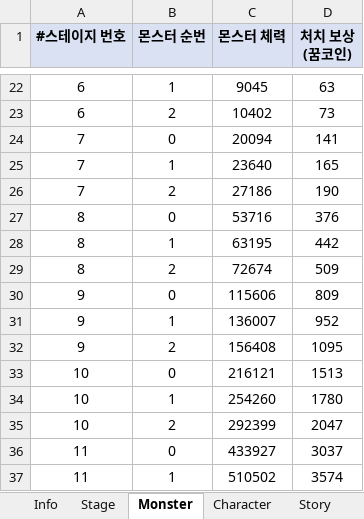
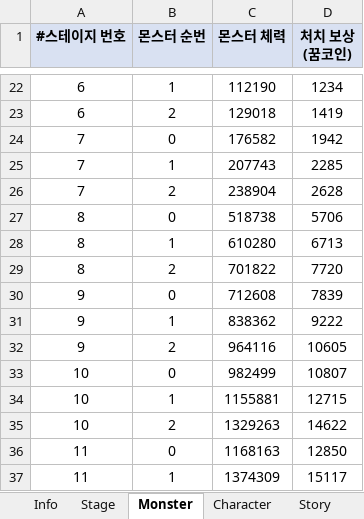
Before and after one commit to MoraDoraR1/ToMorrow, an Excel workbook: DataTable/내일할래_데이터테이블.xlsx, sheet Monster, drawn as a sheet; only a part is shown, gaps mark what is left out; values as stored, in another font and other column widths than the file's, no borders; the diff covers the shown part only; the diff names each change by its address in the sheet, - before the commit and + after, or states it on an @@ line.

```diff
--- a/DataTable/내일할래_데이터테이블.xlsx (sheet Monster)
+++ b/DataTable/내일할래_데이터테이블.xlsx (sheet Monster)
-C22 (몬스터 체력): 9045
+C22 (몬스터 체력): 112190
-D22 (처치 보상(꿈코인)): 63
+D22 (처치 보상(꿈코인)): 1234
-C23 (몬스터 체력): 10402
+C23 (몬스터 체력): 129018
-D23 (처치 보상(꿈코인)): 73
+D23 (처치 보상(꿈코인)): 1419
-C24 (몬스터 체력): 20094
+C24 (몬스터 체력): 176582
-D24 (처치 보상(꿈코인)): 141
+D24 (처치 보상(꿈코인)): 1942
-C25 (몬스터 체력): 23640
+C25 (몬스터 체력): 207743
-D25 (처치 보상(꿈코인)): 165
+D25 (처치 보상(꿈코인)): 2285
-C26 (몬스터 체력): 27186
+C26 (몬스터 체력): 238904
-D26 (처치 보상(꿈코인)): 190
+D26 (처치 보상(꿈코인)): 2628
-C27 (몬스터 체력): 53716
+C27 (몬스터 체력): 518738
-D27 (처치 보상(꿈코인)): 376
+D27 (처치 보상(꿈코인)): 5706
-C28 (몬스터 체력): 63195
+C28 (몬스터 체력): 610280
-D28 (처치 보상(꿈코인)): 442
+D28 (처치 보상(꿈코인)): 6713
-C29 (몬스터 체력): 72674
+C29 (몬스터 체력): 701822
-D29 (처치 보상(꿈코인)): 509
+D29 (처치 보상(꿈코인)): 7720
-C30 (몬스터 체력): 115606
+C30 (몬스터 체력): 712608
-D30 (처치 보상(꿈코인)): 809
+D30 (처치 보상(꿈코인)): 7839
-C31 (몬스터 체력): 136007
+C31 (몬스터 체력): 838362
-D31 (처치 보상(꿈코인)): 952
+D31 (처치 보상(꿈코인)): 9222
-C32 (몬스터 체력): 156408
+C32 (몬스터 체력): 964116
-D32 (처치 보상(꿈코인)): 1095
+D32 (처치 보상(꿈코인)): 10605
-C33 (몬스터 체력): 216121
+C33 (몬스터 체력): 982499
-D33 (처치 보상(꿈코인)): 1513
+D33 (처치 보상(꿈코인)): 10807
-C34 (몬스터 체력): 254260
+C34 (몬스터 체력): 1155881
-D34 (처치 보상(꿈코인)): 1780
+D34 (처치 보상(꿈코인)): 12715
-C35 (몬스터 체력): 292399
+C35 (몬스터 체력): 1329263
-D35 (처치 보상(꿈코인)): 2047
+D35 (처치 보상(꿈코인)): 14622
-C36 (몬스터 체력): 433927
+C36 (몬스터 체력): 1168163
-D36 (처치 보상(꿈코인)): 3037
+D36 (처치 보상(꿈코인)): 12850
-C37 (몬스터 체력): 510502
+C37 (몬스터 체력): 1374309
-D37 (처치 보상(꿈코인)): 3574
+D37 (처치 보상(꿈코인)): 15117
```
Also changed, not shown: 40 edited cells elsewhere in this sheet, sheet Constellation, sheet Stage, sheet Story, sheet Character, 10 other files.
